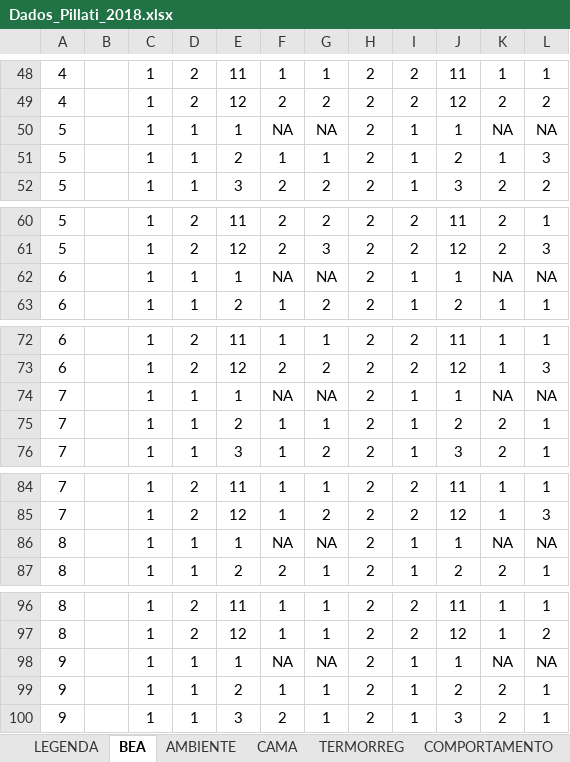
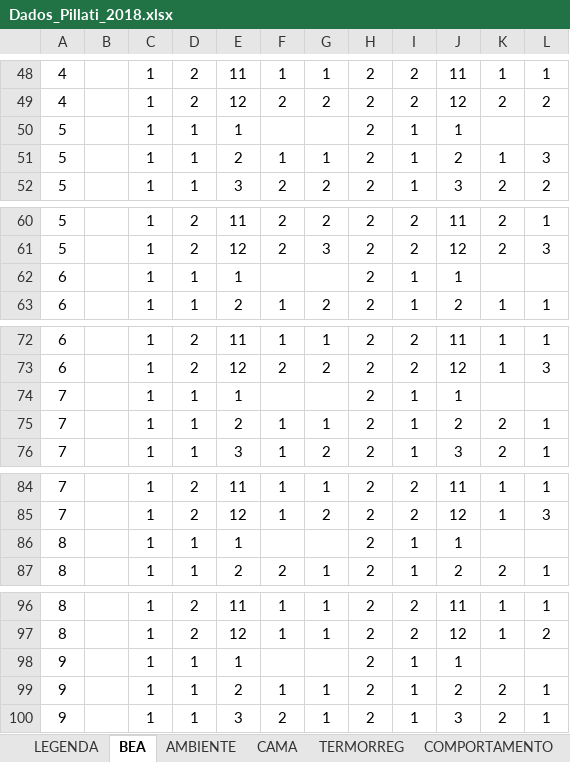
Before and after one commit to vismara/inta, an Excel workbook: data/Dados_Pillati_2018.xlsx, sheet BEA, drawn as a sheet; only a part is shown, gaps mark what is left out; values as stored, in another font and other column widths than the file's, no borders; the diff covers the shown part only; the diff names each change by its address in the sheet, - before the commit and + after, or states it on an @@ line.

```diff
--- a/data/Dados_Pillati_2018.xlsx (sheet BEA)
+++ b/data/Dados_Pillati_2018.xlsx (sheet BEA)
-F50: NA
+F50: (empty)
-G50: NA
+G50: (empty)
-K50: NA
+K50: (empty)
-L50: NA
+L50: (empty)
-F62: NA
+F62: (empty)
-G62: NA
+G62: (empty)
-K62: NA
+K62: (empty)
-L62: NA
+L62: (empty)
-F74: NA
+F74: (empty)
-G74: NA
+G74: (empty)
-K74: NA
+K74: (empty)
-L74: NA
+L74: (empty)
-F86: NA
+F86: (empty)
-G86: NA
+G86: (empty)
-K86: NA
+K86: (empty)
-L86: NA
+L86: (empty)
-F98: NA
+F98: (empty)
-G98: NA
+G98: (empty)
-K98: NA
+K98: (empty)
-L98: NA
+L98: (empty)
```
Also changed, not shown: 12 edited cells elsewhere in this sheet, sheet COMPORTAMENTO, sheet TERMORREG.
